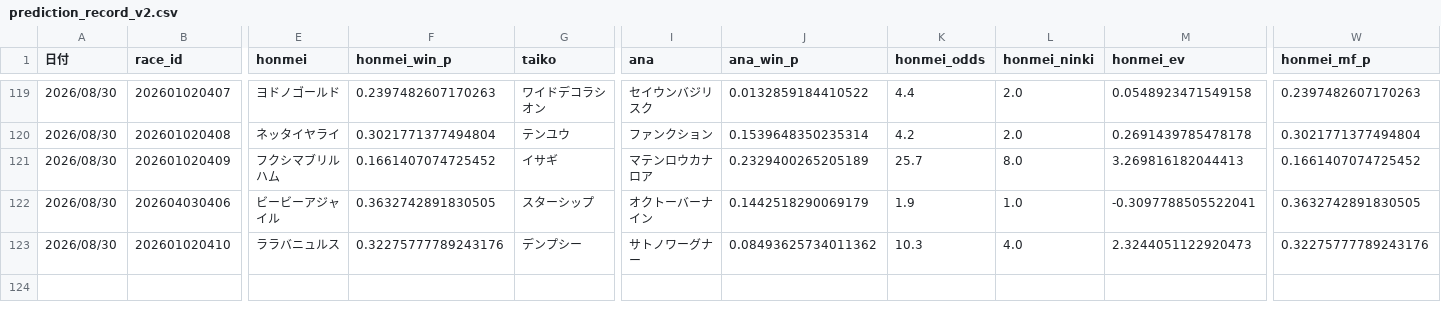
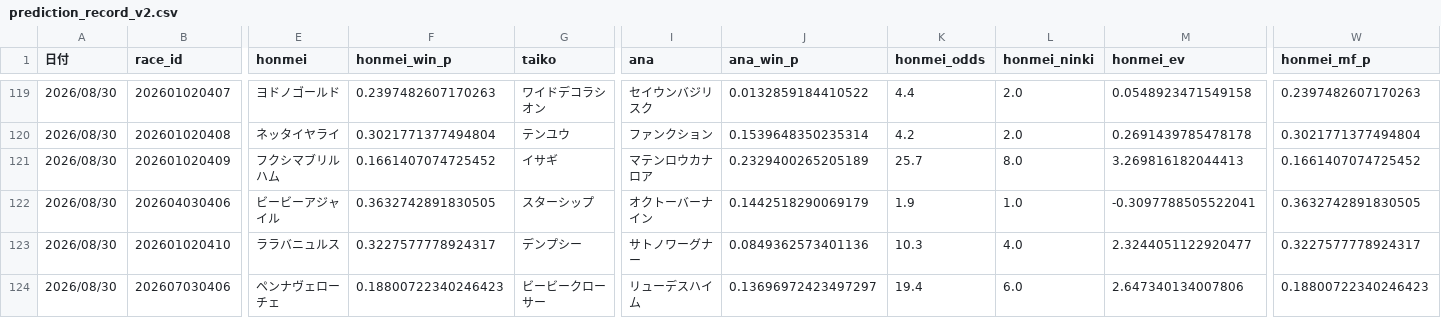
Before and after one commit to fu-ga306/keiba-ai, a CSV file: prediction_record_v2.csv, drawn as a sheet; only a part is shown, gaps mark what is left out; rows hold the shown columns only; the diff names each change by its address in the sheet, - before the commit and + after, or states it on an @@ line.

```diff
--- a/prediction_record_v2.csv
+++ b/prediction_record_v2.csv
-F123 (honmei_win_p): 0.32275777789243176
+F123 (honmei_win_p): 0.3227577778924317
-J123 (ana_win_p): 0.08493625734011362
+J123 (ana_win_p): 0.0849362573401136
-M123 (honmei_ev): 2.3244051122920473
+M123 (honmei_ev): 2.3244051122920477
-W123 (honmei_mf_p): 0.32275777789243176
+W123 (honmei_mf_p): 0.3227577778924317
+row 124: 2026/08/30 | 202607030406 | ペンナヴェローチェ | 0.18800722340246423 | ビービークローサー | リューデスハイム | 0.13696972423497297 | 19.4 | 6.0 | 2.647340134007806 | 0.18800722340246423
```
Also changed, not shown: today_predictions.csv, 1 other file.
